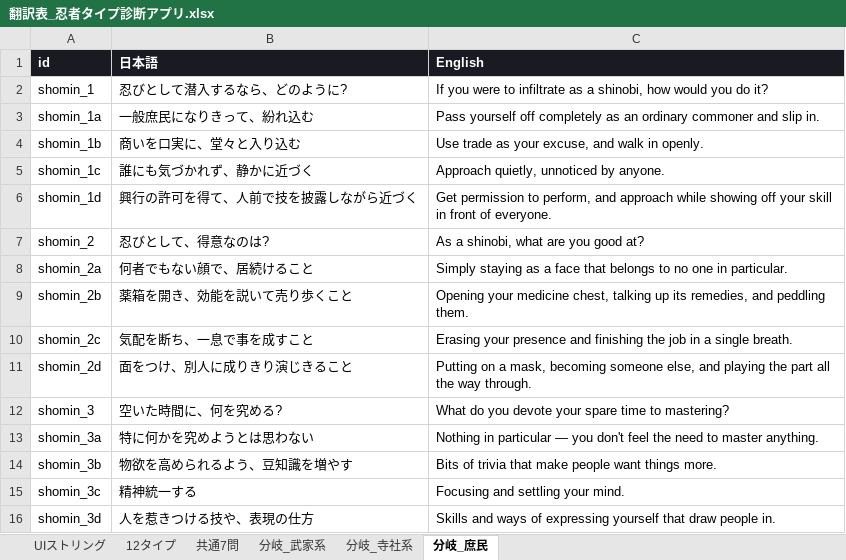
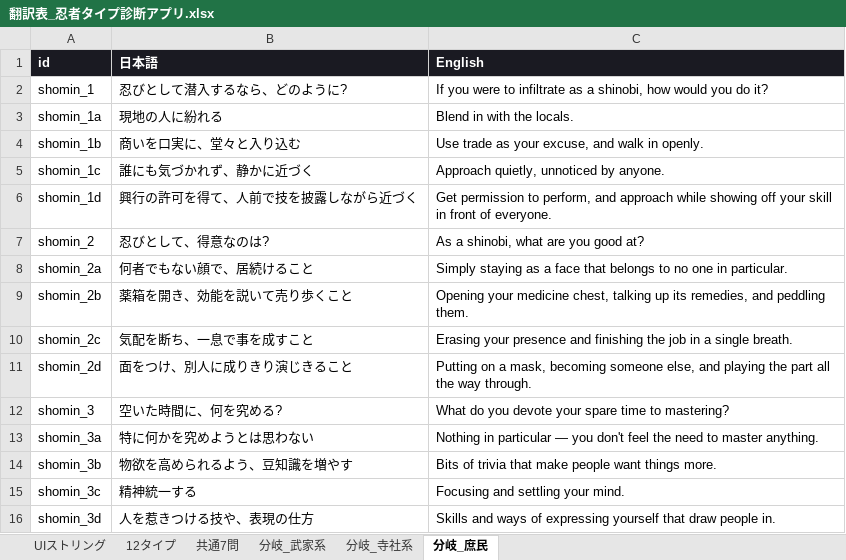
Before and after one commit to kagetora131/NinjaJobs, an Excel workbook: 翻訳表_忍者タイプ診断アプリ.xlsx, sheet 分岐_庶民, drawn as a sheet; values as stored, in another font and other column widths than the file's, no borders; the diff names each change by its address in the sheet, - before the commit and + after, or states it on an @@ line.

```diff
--- a/翻訳表_忍者タイプ診断アプリ.xlsx (sheet 分岐_庶民)
+++ b/翻訳表_忍者タイプ診断アプリ.xlsx (sheet 分岐_庶民)
-B3 (日本語): 一般庶民になりきって、紛れ込む
+B3 (日本語): 現地の人に紛れる
-C3 (English): Pass yourself off completely as an ordinary commoner and slip in.
+C3 (English): Blend in with the locals.
```
Also changed, not shown: sheet 分岐_寺社系, 4 other files.
